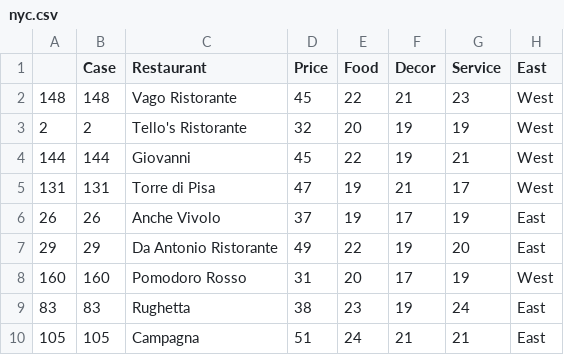
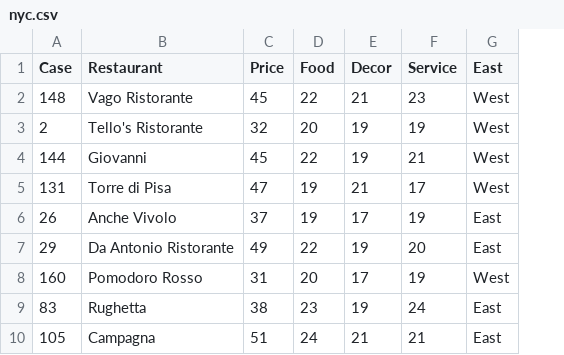
Before and after one commit to VicPena/VicPena.github.io, a CSV file: sta9750/spring19/nyc.csv, drawn as a sheet; only a part is shown; the diff names each change by its address in the sheet, - before the commit and + after, or states it on an @@ line.

```diff
--- a/sta9750/spring19/nyc.csv
+++ b/sta9750/spring19/nyc.csv
-column A, rows 2-10: 148 | 2 | 144 | 131 | 26 | 29 | 160 | 83 | 105
```
Also changed, not shown: 3 other files.
